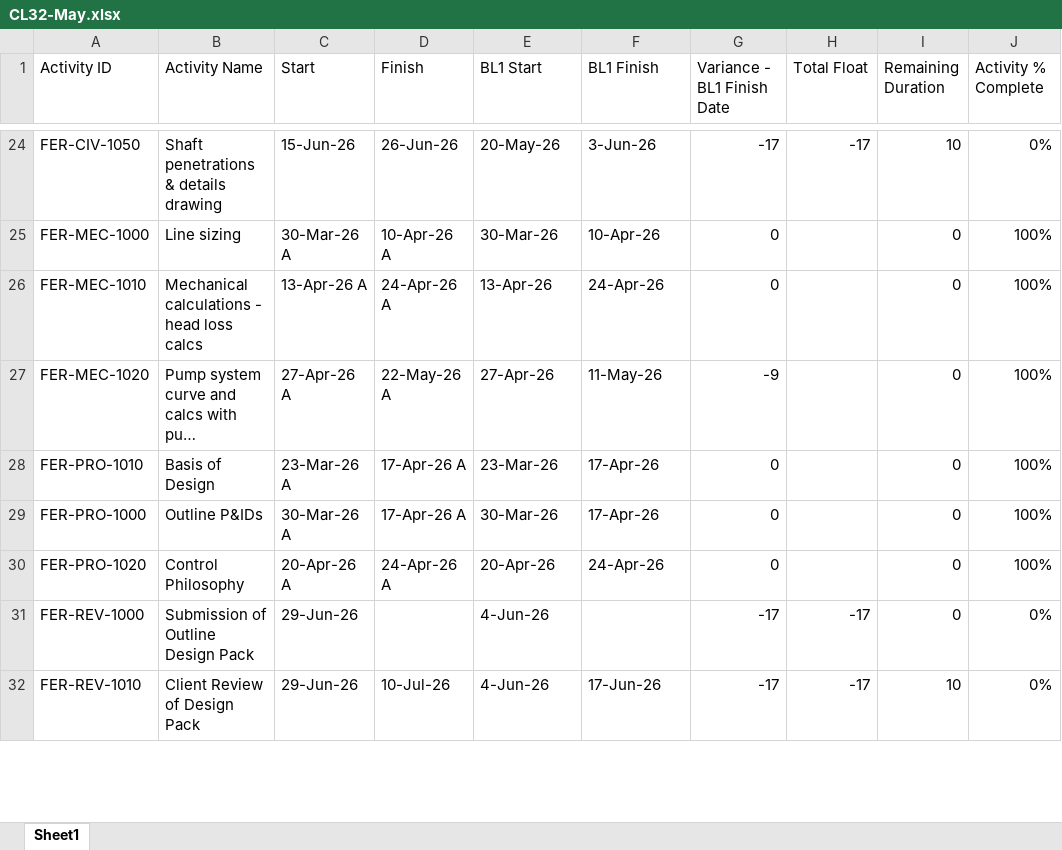
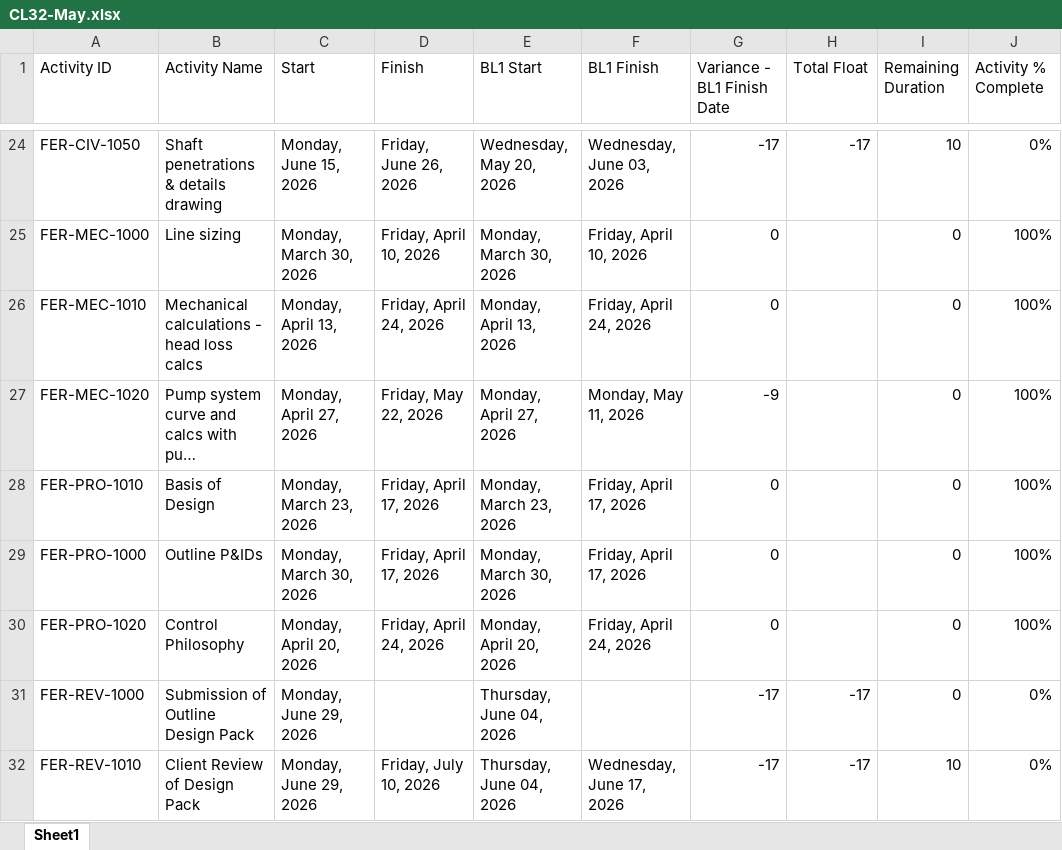
Before and after one commit to amozer1/ferlane, an Excel workbook: data/CL32-May.xlsx, sheet Sheet1, drawn as a sheet; only a part is shown, gaps mark what is left out; long unchanged cells end in …; values as stored, in another font and other column widths than the file's, no cell formats; the diff covers the shown part only; the diff names each change by its address in the sheet, - before the commit and + after, or states it on an @@ line.

```diff
--- a/data/CL32-May.xlsx (sheet Sheet1)
+++ b/data/CL32-May.xlsx (sheet Sheet1)
-C24 (Start): 15-Jun-26
+C24 (Start): Monday, June 15, 2026
-D24 (Finish): 26-Jun-26
+D24 (Finish): Friday, June 26, 2026
-E24 (BL1 Start): 20-May-26
+E24 (BL1 Start): Wednesday, May 20, 2026
-F24 (BL1 Finish): 3-Jun-26
+F24 (BL1 Finish): Wednesday, June 03, 2026
-C25 (Start): 30-Mar-26 A
+C25 (Start): Monday, March 30, 2026
-D25 (Finish): 10-Apr-26 A
+D25 (Finish): Friday, April 10, 2026
-E25 (BL1 Start): 30-Mar-26
+E25 (BL1 Start): Monday, March 30, 2026
-F25 (BL1 Finish): 10-Apr-26
+F25 (BL1 Finish): Friday, April 10, 2026
-C26 (Start): 13-Apr-26 A
+C26 (Start): Monday, April 13, 2026
-D26 (Finish): 24-Apr-26 A
+D26 (Finish): Friday, April 24, 2026
-E26 (BL1 Start): 13-Apr-26
+E26 (BL1 Start): Monday, April 13, 2026
-F26 (BL1 Finish): 24-Apr-26
+F26 (BL1 Finish): Friday, April 24, 2026
-C27 (Start): 27-Apr-26 A
+C27 (Start): Monday, April 27, 2026
-D27 (Finish): 22-May-26 A
+D27 (Finish): Friday, May 22, 2026
-E27 (BL1 Start): 27-Apr-26
+E27 (BL1 Start): Monday, April 27, 2026
-F27 (BL1 Finish): 11-May-26
+F27 (BL1 Finish): Monday, May 11, 2026
-C28 (Start): 23-Mar-26 A
+C28 (Start): Monday, March 23, 2026
-D28:D29 (Finish): 17-Apr-26 A
+D28:D29 (Finish): Friday, April 17, 2026
-E28 (BL1 Start): 23-Mar-26
+E28 (BL1 Start): Monday, March 23, 2026
-F28:F29 (BL1 Finish): 17-Apr-26
+F28:F29 (BL1 Finish): Friday, April 17, 2026
-C29 (Start): 30-Mar-26 A
+C29 (Start): Monday, March 30, 2026
-E29 (BL1 Start): 30-Mar-26
+E29 (BL1 Start): Monday, March 30, 2026
-C30 (Start): 20-Apr-26 A
+C30 (Start): Monday, April 20, 2026
-D30 (Finish): 24-Apr-26 A
+D30 (Finish): Friday, April 24, 2026
-E30 (BL1 Start): 20-Apr-26
+E30 (BL1 Start): Monday, April 20, 2026
-F30 (BL1 Finish): 24-Apr-26
+F30 (BL1 Finish): Friday, April 24, 2026
-C31:C32 (Start): 29-Jun-26
+C31:C32 (Start): Monday, June 29, 2026
-E31:E32 (BL1 Start): 4-Jun-26
+E31:E32 (BL1 Start): Thursday, June 04, 2026
-D32 (Finish): 10-Jul-26
+D32 (Finish): Friday, July 10, 2026
-F32 (BL1 Finish): 17-Jun-26
+F32 (BL1 Finish): Wednesday, June 17, 2026
```
Also changed, not shown: 240 edited cells elsewhere in this sheet, cell formats.
